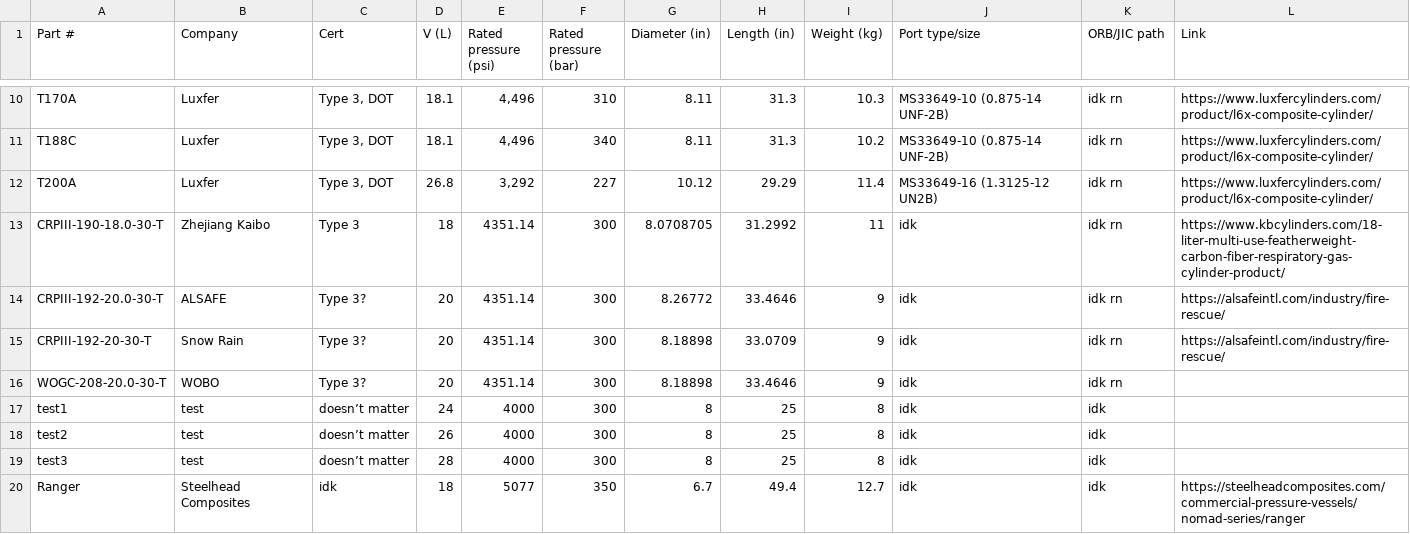
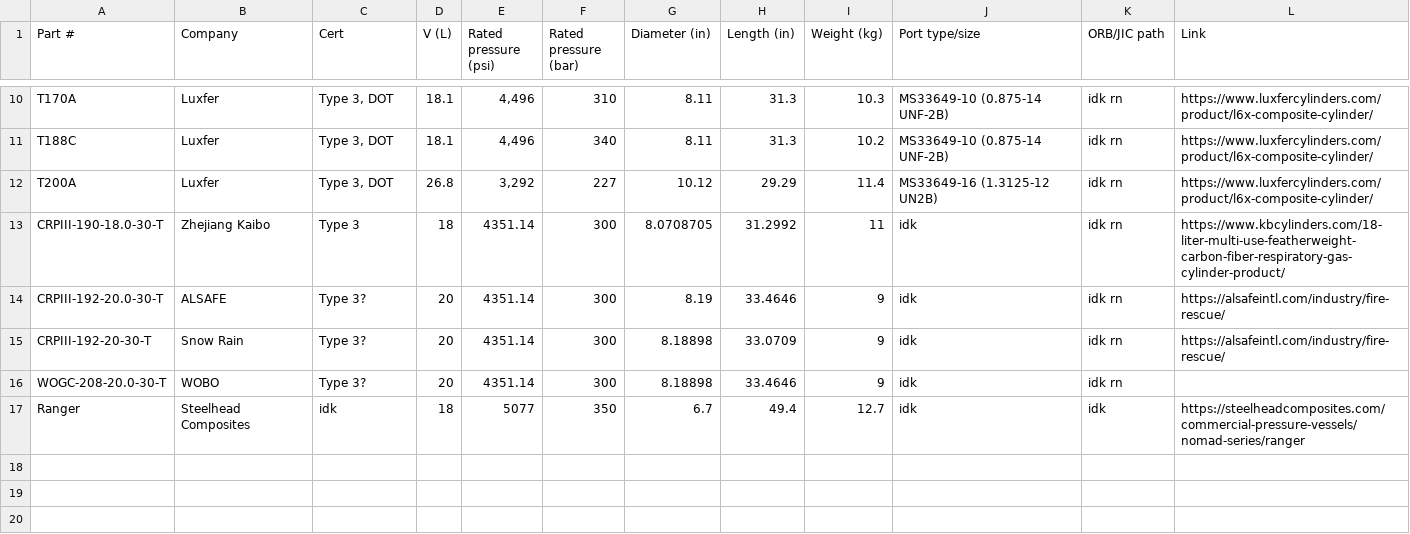
Before and after one commit to Ejcz/FIS, a CSV file: COPV/GN2_COPV_Options.csv, drawn as a sheet; only a part is shown, gaps mark what is left out; the diff names each change by its address in the sheet, - before the commit and + after, or states it on an @@ line.

```diff
--- a/COPV/GN2_COPV_Options.csv
+++ b/COPV/GN2_COPV_Options.csv
-G14 (Diameter (in)): 8.26772
+G14 (Diameter (in)): 8.19
-row 17: test1 | test | doesn’t matter | 24 | 4000 | 300 | 8 | 25 | 8 | idk | idk
-row 18: test2 | test | doesn’t matter | 26 | 4000 | 300 | 8 | 25 | 8 | idk | idk
-row 19: test3 | test | doesn’t matter | 28 | 4000 | 300 | 8 | 25 | 8 | idk | idk
```
Also changed, not shown: LINE SIZING/300K_0.5upOD_0.12upt_0.5downOD_0.028downt.csv, 13 other files.
